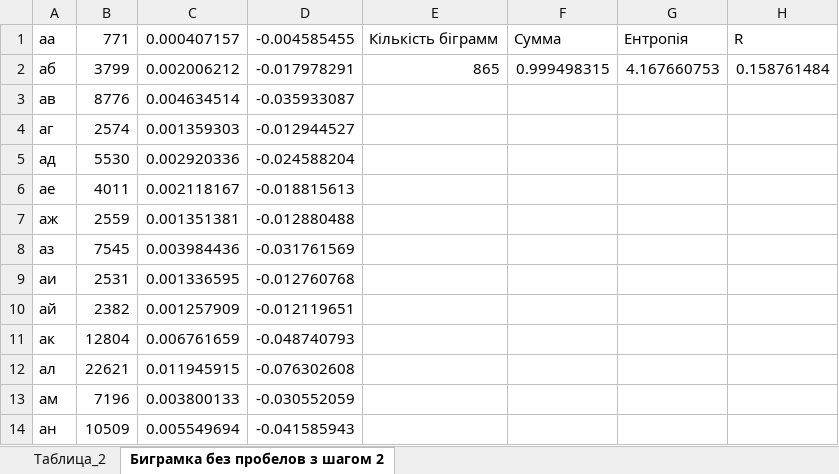
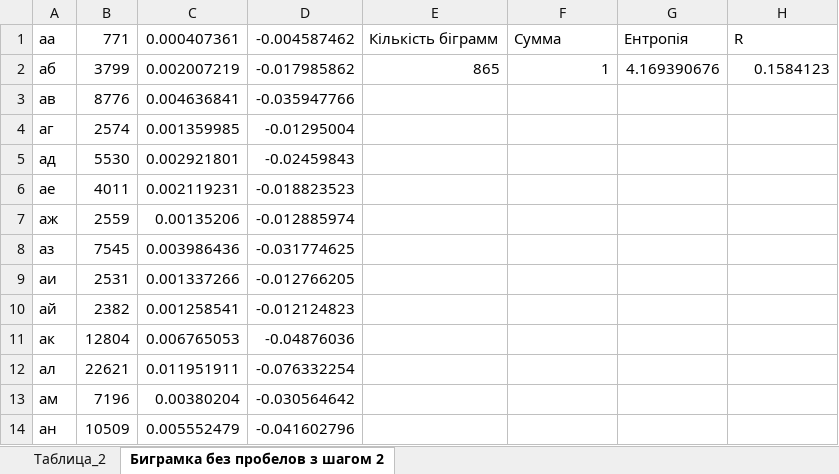
Before and after one commit to ipt-labs/crypto-FB-9, an Excel workbook: cp1/Hurdzhyia_fb-95_Zolotov_fb-94_сp1/эксель/Биграмка без пробелов з шагом 2.xlsm, sheet Биграмка без пробелов з шагом 2, drawn as a sheet; only a part is shown; values as stored, in another font and other column widths than the file's, no borders; the diff covers the shown part only; the diff names each change by its address in the sheet, - before the commit and + after, or states it on an @@ line.

```diff
--- a/cp1/Hurdzhyia_fb-95_Zolotov_fb-94_сp1/эксель/Биграмка без пробелов з шагом 2.xlsm (sheet Биграмка без пробелов з шагом 2)
+++ b/cp1/Hurdzhyia_fb-95_Zolotov_fb-94_сp1/эксель/Биграмка без пробелов з шагом 2.xlsm (sheet Биграмка без пробелов з шагом 2)
-C1: 0.000407157
+C1: 0.000407361
-D1: -0.004585455
+D1: -0.004587462
-C2: 0.002006212
+C2: 0.002007219
-D2: -0.017978291
+D2: -0.017985862
-F2: 0.999498315
+F2: 1
-G2: 4.167660753
+G2: 4.169390676
-H2: 0.158761484
+H2: 0.1584123
-C3: 0.004634514
+C3: 0.004636841
-D3: -0.035933087
+D3: -0.035947766
-C4: 0.001359303
+C4: 0.001359985
-D4: -0.012944527
+D4: -0.01295004
-C5: 0.002920336
+C5: 0.002921801
-D5: -0.024588204
+D5: -0.02459843
-C6: 0.002118167
+C6: 0.002119231
-D6: -0.018815613
+D6: -0.018823523
-C7: 0.001351381
+C7: 0.00135206
-D7: -0.012880488
+D7: -0.012885974
-C8: 0.003984436
+C8: 0.003986436
-D8: -0.031761569
+D8: -0.031774625
-C9: 0.001336595
+C9: 0.001337266
-D9: -0.012760768
+D9: -0.012766205
-C10: 0.001257909
+C10: 0.001258541
-D10: -0.012119651
+D10: -0.012124823
-C11: 0.006761659
+C11: 0.006765053
-D11: -0.048740793
+D11: -0.04876036
-C12: 0.011945915
+C12: 0.011951911
-D12: -0.076302608
+D12: -0.076332254
-C13: 0.003800133
+C13: 0.00380204
-D13: -0.030552059
+D13: -0.030564642
-C14: 0.005549694
+C14: 0.005552479
-D14: -0.041585943
+D14: -0.041602796
```
Also changed, not shown: 1481 edited cells elsewhere in this sheet, cp1/Hurdzhyia_fb-95_Zolotov_fb-94_сp1/эксель/Биграмка без пробелов з шагом 1.xlsm, cp1/Hurdzhyia_fb-95_Zolotov_fb-94_сp1/эксель/Биграмка с пробелами з шагом 1.xlsm, 10 other files.
